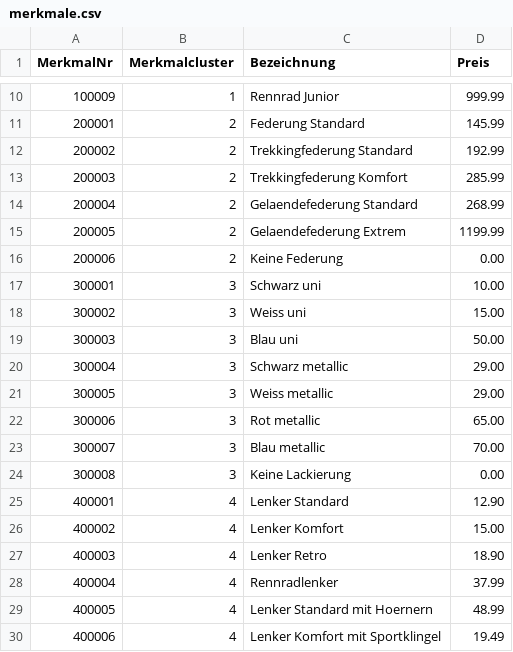
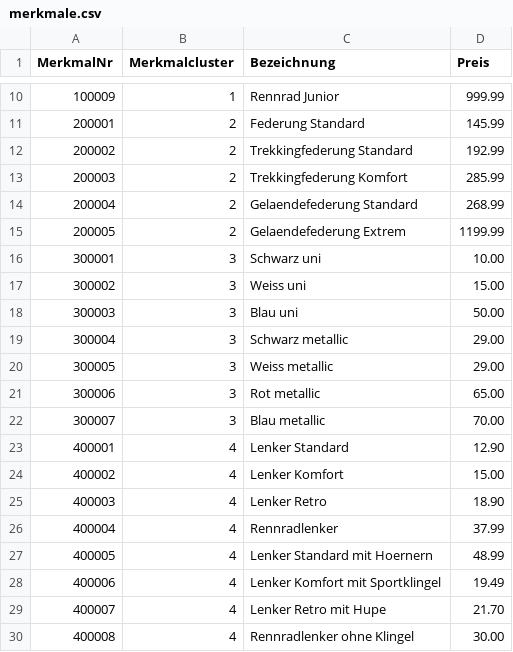
Before and after one commit to suesse-fh-bielefeld/sose20, a CSV file: Bike_DB_APM/Bike_DB/merkmale.csv, drawn as a sheet; only a part is shown, gaps mark what is left out; the shorter side is filled out with more unchanged rows.

Commit message:
Update merkmale.csv

```diff
--- a/Bike_DB_APM/Bike_DB/merkmale.csv
+++ b/Bike_DB_APM/Bike_DB/merkmale.csv
@@ -15,3 +15,2 @@ MerkmalNr,Merkmalcluster,Bezeichnung,Preis
 200005,2,Gelaendefederung Extrem,1199.99
-200006,2,Keine Federung,0.00
 300001,3,Schwarz uni,10.00
@@ -23,3 +22,2 @@ MerkmalNr,Merkmalcluster,Bezeichnung,Preis
 300007,3,Blau metallic,70.00
-300008,3,Keine Lackierung,0.00
 400001,4,Lenker Standard,12.90
```
